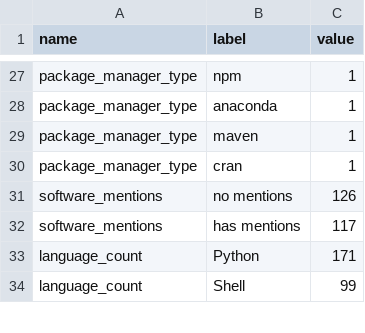
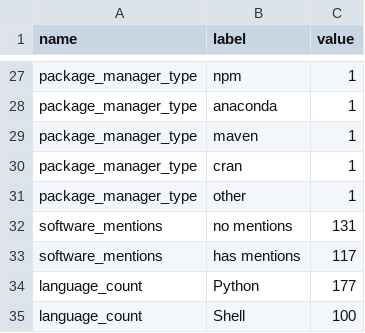
Before and after one commit to jmaassen/RSD-dashboard, a CSV file: data/aggregated_stats.csv, drawn as a sheet; only a part is shown, gaps mark what is left out; the diff covers the shown part only.

```diff
--- a/data/aggregated_stats.csv
+++ b/data/aggregated_stats.csv
@@ -30,5 +30,6 @@ package_manager_type, maven, 1
 package_manager_type, cran, 1
-software_mentions, no mentions, 126
+package_manager_type, other, 1
+software_mentions, no mentions, 131
 software_mentions, has mentions, 117
-language_count, Python, 171
-language_count, Shell, 99
+language_count, Python, 177
+language_count, Shell, 100
```
Also changed, not shown: 2 added rows, 2 removed rows and 24 edited cells elsewhere in this file, data/high_level_metrics.csv, 1 other file.
